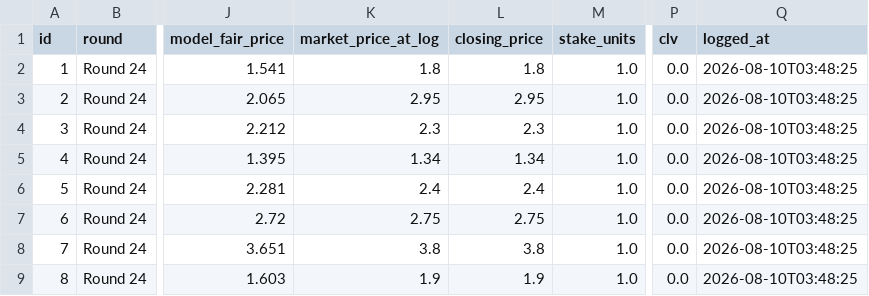
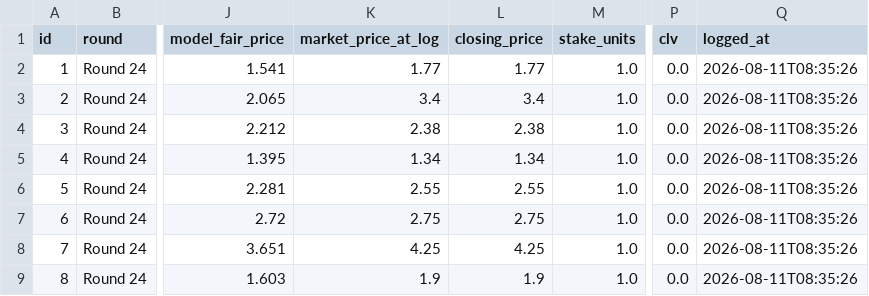
Before and after one commit to EJMC95/crypto-trading-bot, a CSV file: nrl-predictor/outputs/paper_ledger.csv, drawn as a sheet; only a part is shown, gaps mark what is left out; the diff names each change by its address in the sheet, - before the commit and + after, or states it on an @@ line.

```diff
--- a/nrl-predictor/outputs/paper_ledger.csv
+++ b/nrl-predictor/outputs/paper_ledger.csv
-K2 (market_price_at_log): 1.8
+K2 (market_price_at_log): 1.77
-L2 (closing_price): 1.8
+L2 (closing_price): 1.77
-Q2:Q9 (logged_at): 2026-08-10T03:48:25
+Q2:Q9 (logged_at): 2026-08-11T08:35:26
-K3 (market_price_at_log): 2.95
+K3 (market_price_at_log): 3.4
-L3 (closing_price): 2.95
+L3 (closing_price): 3.4
-K4 (market_price_at_log): 2.3
+K4 (market_price_at_log): 2.38
-L4 (closing_price): 2.3
+L4 (closing_price): 2.38
-K6 (market_price_at_log): 2.4
+K6 (market_price_at_log): 2.55
-L6 (closing_price): 2.4
+L6 (closing_price): 2.55
-K8 (market_price_at_log): 3.8
+K8 (market_price_at_log): 4.25
-L8 (closing_price): 3.8
+L8 (closing_price): 4.25
```
Also changed, not shown: nrl-predictor/outputs/round_market.csv, 13 other files.
